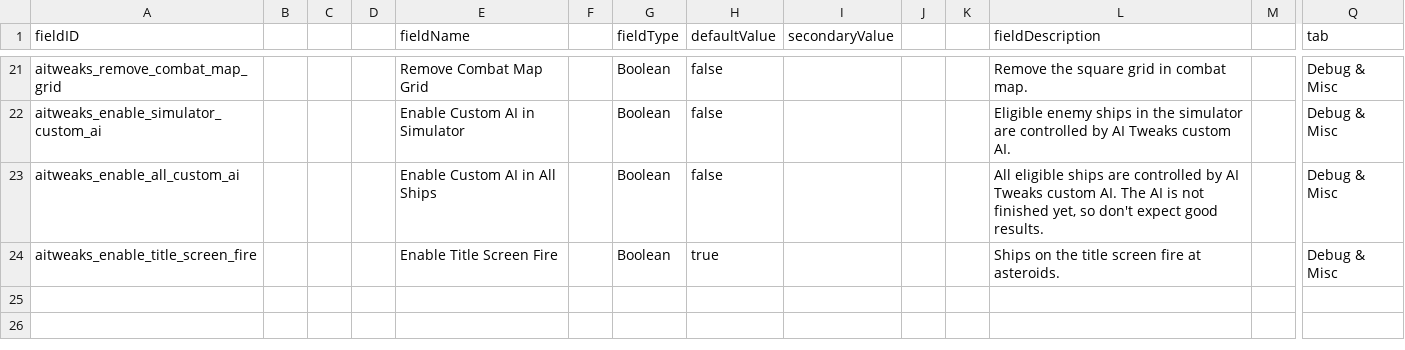
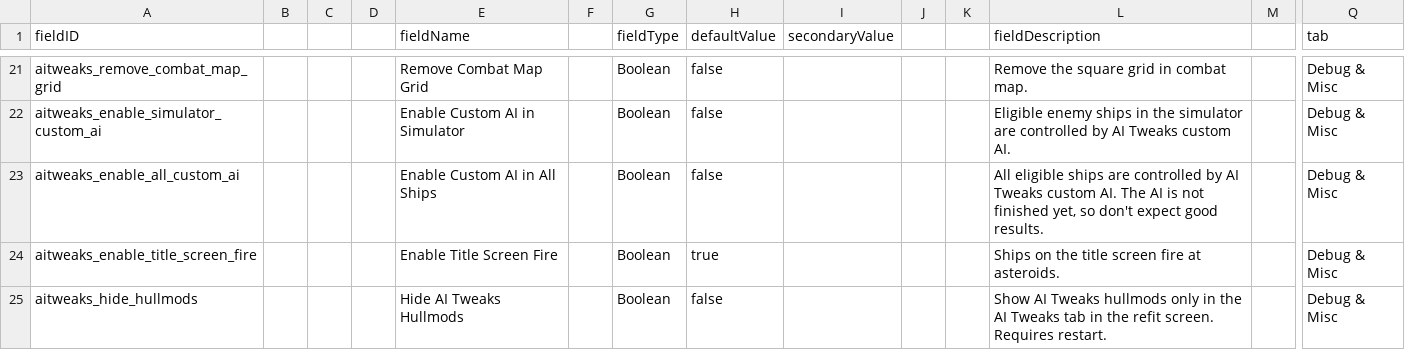
Before and after one commit to Halke1986/starsector-ai-tweaks, a CSV file: data/config/LunaSettings.csv, drawn as a sheet; only a part is shown, gaps mark what is left out; rows hold the shown columns only; the diff names each change by its address in the sheet, - before the commit and + after, or states it on an @@ line.

Commit message:
Added LunaLib setting to show AI Tweaks hullmods only in AI Tweaks tab.

```diff
--- a/data/config/LunaSettings.csv
+++ b/data/config/LunaSettings.csv
+row 25: aitweaks_hide_hullmods |  |  |  | Hide AI Tweaks Hullmods |  | Boolean | false |  |  |  | Show AI Tweaks hullmods only in the AI Tweaks tab in the refit screen. Requires restart. |  | Debug & Misc
```
Also changed, not shown: 2 other files.
